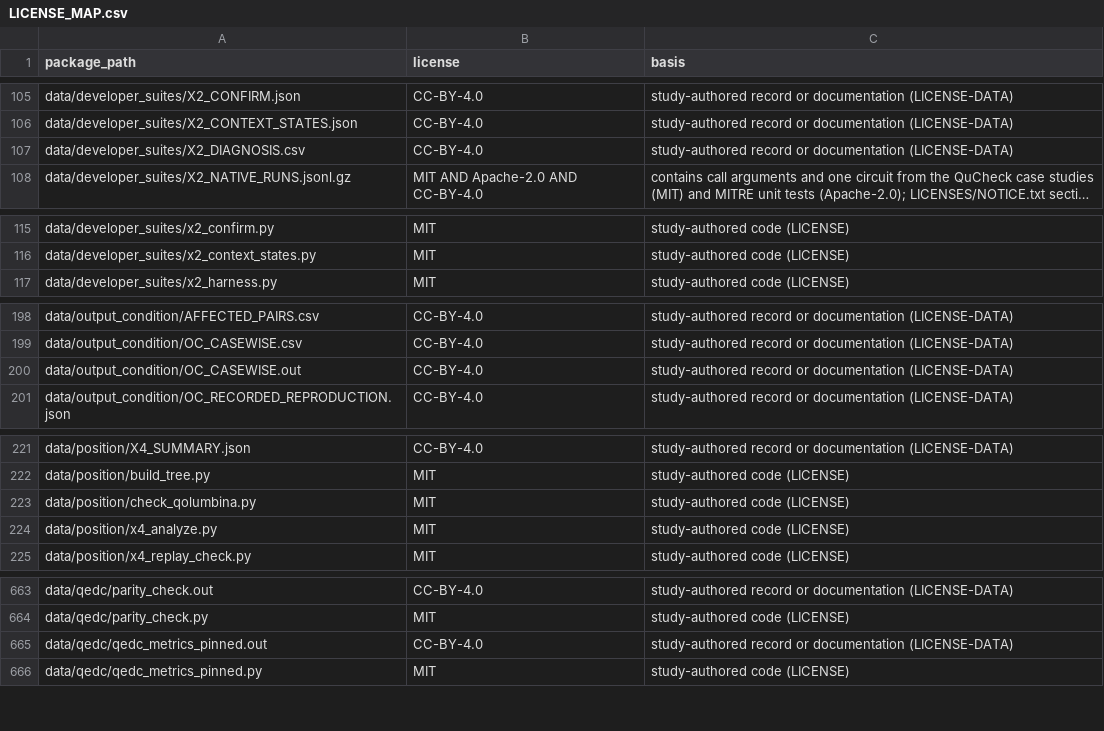
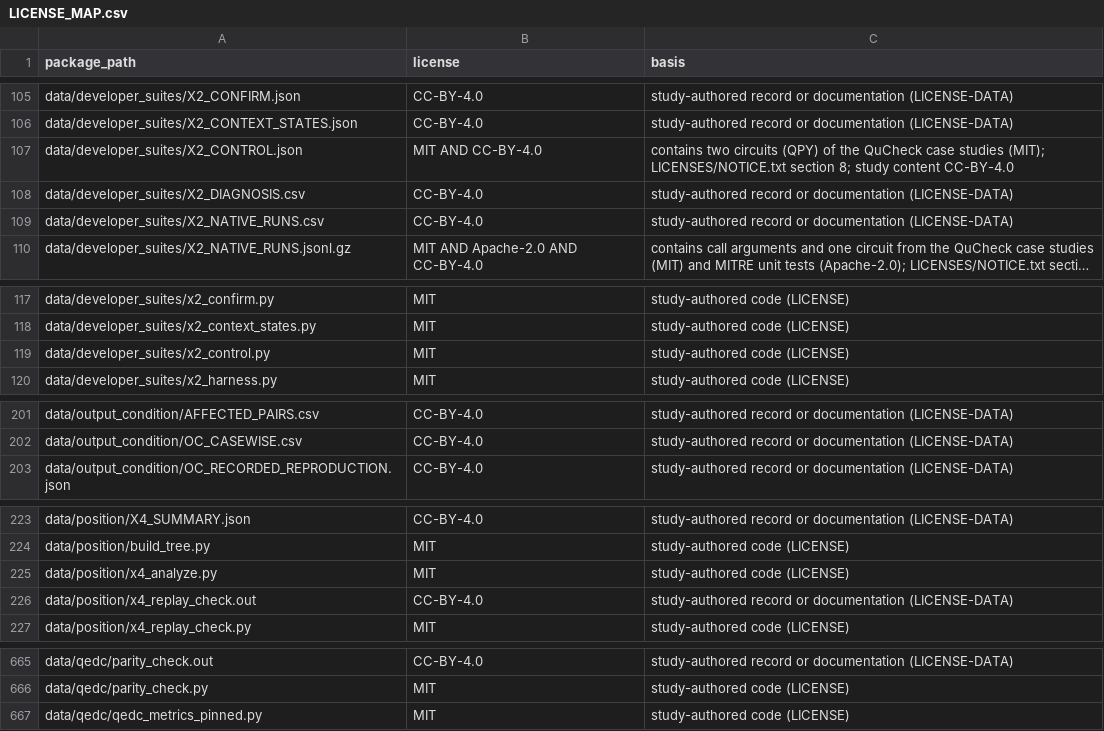
Before and after one commit to Bossy-Ye/QSURVDIAG, a CSV file: provenance/LICENSE_MAP.csv, drawn as a sheet; only a part is shown, gaps mark what is left out; long unchanged cells end in …; removed rows and columns are numbered as before the commit, all else as after; the diff covers the shown part only; the diff names each change by its address in the sheet, - before the commit and + after, or states it on an @@ line.

```diff
--- a/provenance/LICENSE_MAP.csv
+++ b/provenance/LICENSE_MAP.csv
+row 107: data/developer_suites/X2_CONTROL.json | MIT AND CC-BY-4.0 | contains two circuits (QPY) of the QuCheck case studies (MIT); LICENSES/NOTICE.txt section 8; study content CC-BY-4.0
+row 109: data/developer_suites/X2_NATIVE_RUNS.csv | CC-BY-4.0 | study-authored record or documentation (LICENSE-DATA)
+row 119: data/developer_suites/x2_control.py | MIT | study-authored code (LICENSE)
-row 200: data/output_condition/OC_CASEWISE.out | CC-BY-4.0 | study-authored record or documentation (LICENSE-DATA)
-row 223: data/position/check_qolumbina.py | MIT | study-authored code (LICENSE)
+row 226: data/position/x4_replay_check.out | CC-BY-4.0 | study-authored record or documentation (LICENSE-DATA)
-row 665: data/qedc/qedc_metrics_pinned.out | CC-BY-4.0 | study-authored record or documentation (LICENSE-DATA)
```
Also changed, not shown: 1 added row elsewhere in this file, expected/experiments_expected.csv, 17 other files.
